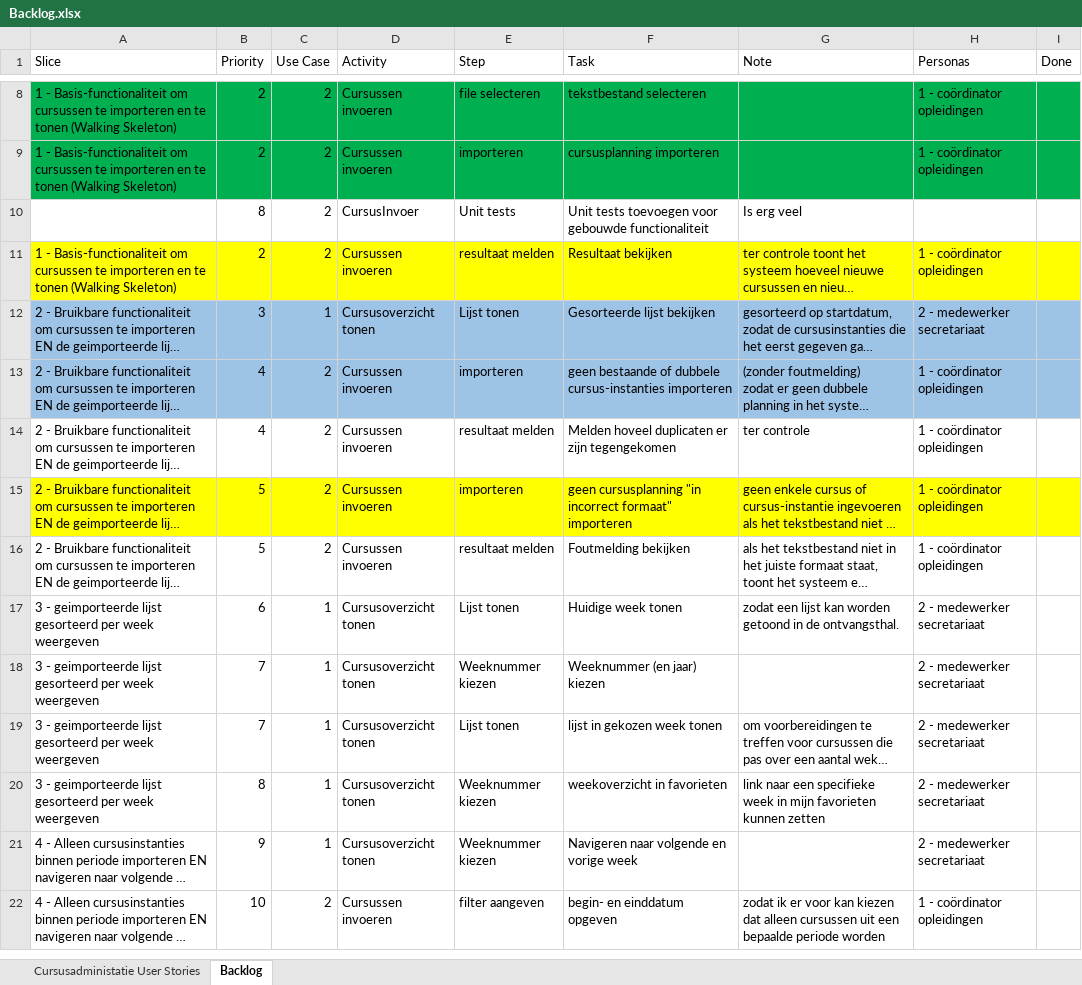
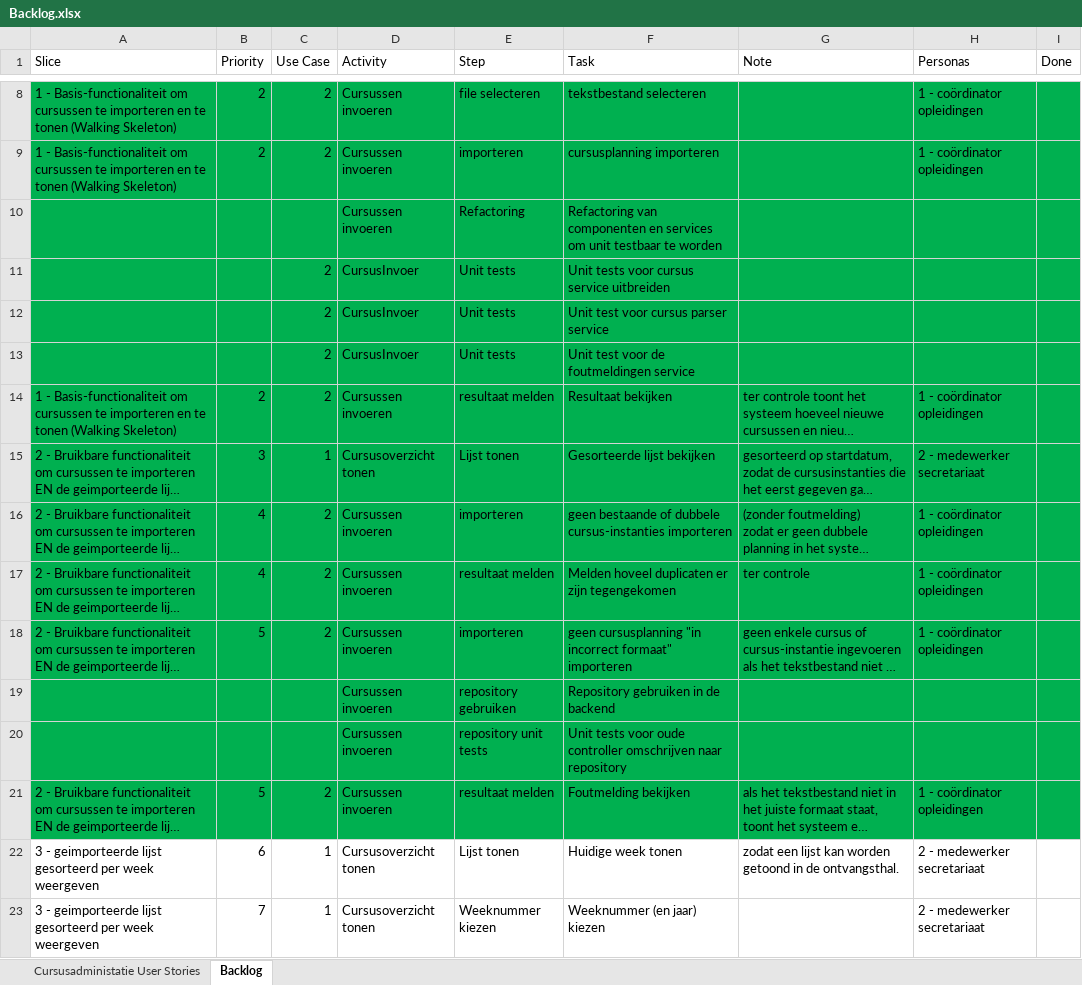
Before and after one commit to Bastianus/Case_BPM3, an Excel workbook: Backlog.xlsx, sheet Backlog, drawn as a sheet; only a part is shown, gaps mark what is left out; the shorter side is filled out with more unchanged rows; long unchanged cells end in …; values as stored, in another font and other column widths than the file's, no borders; addresses are those after the commit; the diff names each change by its address in the sheet, - before the commit and + after, or states it on an @@ line.

Commit message:
backlog geupdate, unused usings verwijderd

```diff
--- a/Backlog.xlsx (sheet Backlog)
+++ b/Backlog.xlsx (sheet Backlog)
+row 10:  |  |  | Cursussen invoeren | Refactoring | Refactoring van componenten en services om unit testbaar te worden
+row 11:  |  | 2 | CursusInvoer | Unit tests | Unit tests voor cursus service uitbreiden
+row 12:  |  | 2 | CursusInvoer | Unit tests | Unit test voor cursus parser service
-A13:I13 fill: none
+A13:I13 fill: #00B050
-B13 (Priority): 8
+B13 (Priority): (empty)
-F13 (Task): Unit tests toevoegen voor gebouwde functionaliteit
+F13 (Task): Unit test voor de foutmeldingen service
-G13 (Note): Is erg veel
+G13 (Note): (empty)
-A14:I14 fill: #FFFF00
+A14:I14 fill: #00B050
-A15:I16 fill: #9DC3E6
+A15:I16 fill: #00B050
-A17:I17 fill: none
+A17:I17 fill: #00B050
-A18:I18 fill: #FFFF00
+A18:I18 fill: #00B050
+row 19:  |  |  | Cursussen invoeren | repository gebruiken | Repository gebruiken in de backend
+row 20:  |  |  | Cursussen invoeren | repository unit tests | Unit tests voor oude controller omschrijven naar repository
-A21:I21 fill: none
+A21:I21 fill: #00B050
```
Also changed, not shown: 2 other files.
